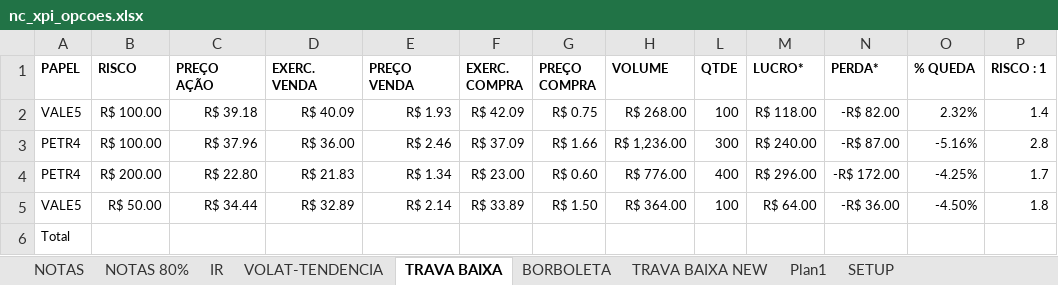
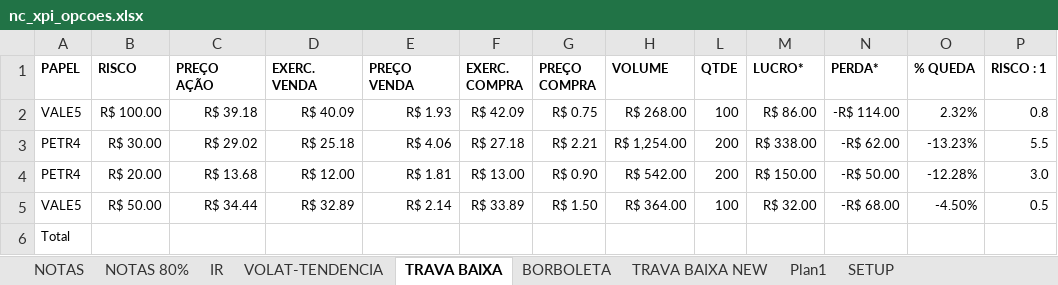
Before and after one commit to bengelbert/ifsc, an Excel workbook: stocks/nc_xpi_opcoes.xlsx, sheet TRAVA BAIXA, drawn as a sheet; values as stored, in another font and other column widths than the file's, no borders; table styles not drawn; removed rows and columns are numbered as before the commit, all else as after; the diff names each change by its address in the sheet, - before the commit and + after, or states it on an @@ line.

```diff
--- a/stocks/nc_xpi_opcoes.xlsx (sheet TRAVA BAIXA)
+++ b/stocks/nc_xpi_opcoes.xlsx (sheet TRAVA BAIXA)
-M2 (LUCRO*): R$ 118.00
+M2 (LUCRO*): R$ 86.00
-N2 (PERDA*): -R$ 82.00
+N2 (PERDA*): -R$ 114.00
-P2 (RISCO : 1): 1.4
+P2 (RISCO : 1): 0.8
-row 3: PETR4 | R$ 100.00 | R$ 37.96 | R$ 36.00 | R$ 2.46 | R$ 37.09 | R$ 1.66 | R$ 1,236.00 | 300 | R$ 240.00 | -R$ 87.00 | -5.16% | 2.8
-row 4: PETR4 | R$ 200.00 | R$ 22.80 | R$ 21.83 | R$ 1.34 | R$ 23.00 | R$ 0.60 | R$ 776.00 | 400 | R$ 296.00 | -R$ 172.00 | -4.25% | 1.7
+row 3: PETR4 | R$ 30.00 | R$ 29.02 | R$ 25.18 | R$ 4.06 | R$ 27.18 | R$ 2.21 | R$ 1,254.00 | 200 | R$ 338.00 | -R$ 62.00 | -13.23% | 5.5
+row 4: PETR4 | R$ 20.00 | R$ 13.68 | R$ 12.00 | R$ 1.81 | R$ 13.00 | R$ 0.90 | R$ 542.00 | 200 | R$ 150.00 | -R$ 50.00 | -12.28% | 3.0
-M5 (LUCRO*): R$ 64.00
+M5 (LUCRO*): R$ 32.00
-N5 (PERDA*): -R$ 36.00
+N5 (PERDA*): -R$ 68.00
-P5 (RISCO : 1): 1.8
+P5 (RISCO : 1): 0.5
```
Also changed, not shown: sheet VOLAT-TENDENCIA, sheet NOTAS, formulas that keep their value, hidden cells, loto.xlsx, stocks/xpi.xlsx, 2 other files.
